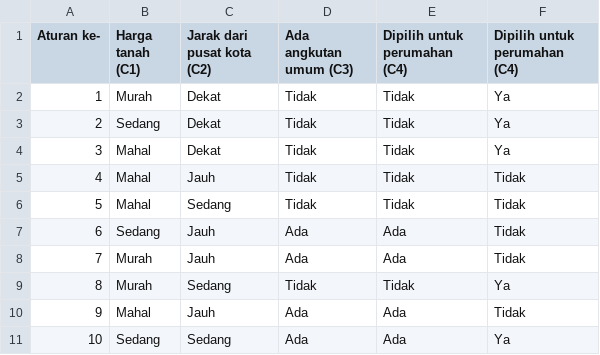
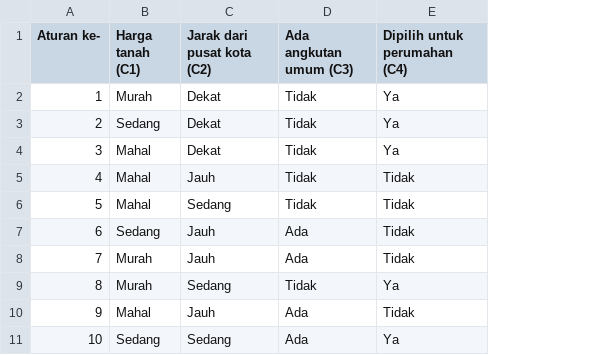
Before and after one commit to pausii/static, a CSV file: datasets/lt_dataset.csv, drawn as a sheet; the diff names each change by its address in the sheet, - before the commit and + after, or states it on an @@ line.

Commit message:
Update lt_dataset.csv

```diff
--- a/datasets/lt_dataset.csv
+++ b/datasets/lt_dataset.csv
-column E (Dipilih untuk perumahan (C4)), rows 2-11: Tidak | Tidak | Tidak | Tidak | Tidak | Ada | Ada | Tidak | Ada | Ada
```
